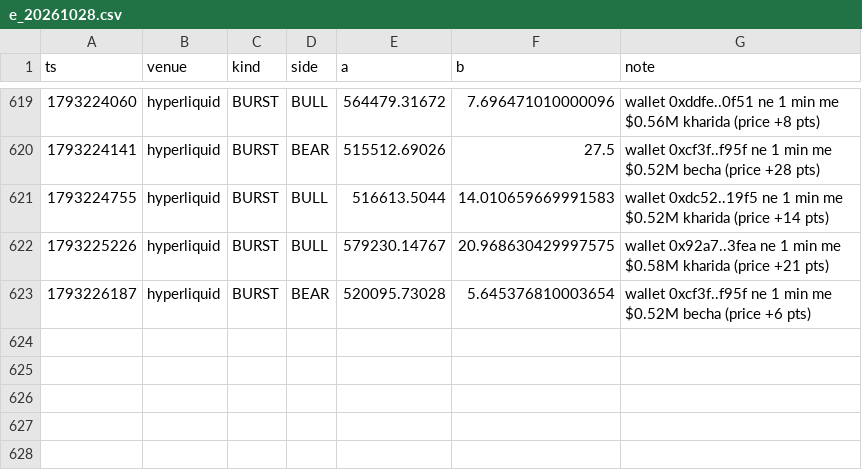
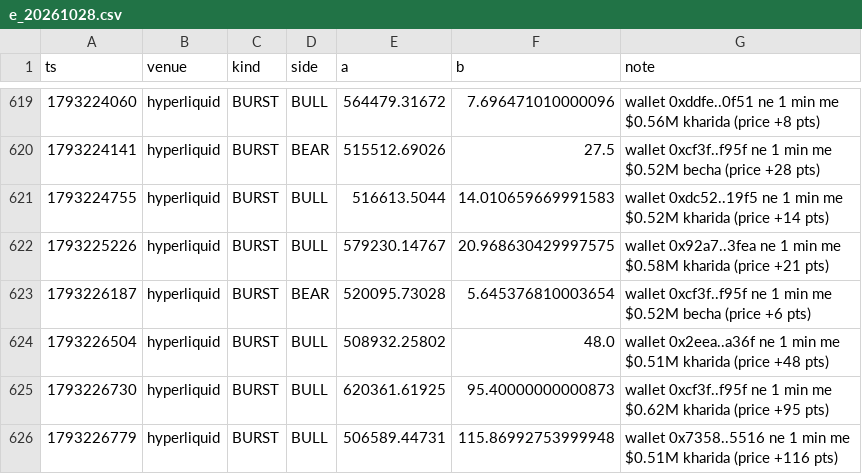
Before and after one commit to Maddysingh06/market-data, a CSV file: data/e_20261028.csv, drawn as a sheet; only a part is shown, gaps mark what is left out; the diff names each change by its address in the sheet, - before the commit and + after, or states it on an @@ line.

Commit message:
data 2026-10-28 22:36:17 (+1229 rows)

```diff
--- a/data/e_20261028.csv
+++ b/data/e_20261028.csv
+row 624: 1793226504 | hyperliquid | BURST | BULL | 508932.25802 | 48.0 | wallet 0x2eea..a36f ne 1 min me $0.51M kharida (price +48 pts)
+row 625: 1793226730 | hyperliquid | BURST | BULL | 620361.61925 | 95.40000000000873 | wallet 0xcf3f..f95f ne 1 min me $0.62M kharida (price +95 pts)
+row 626: 1793226779 | hyperliquid | BURST | BULL | 506589.44731 | 115.86992753999948 | wallet 0x7358..5516 ne 1 min me $0.51M kharida (price +116 pts)
```
Also changed, not shown: data/w_20261028.csv, 3 other files.
